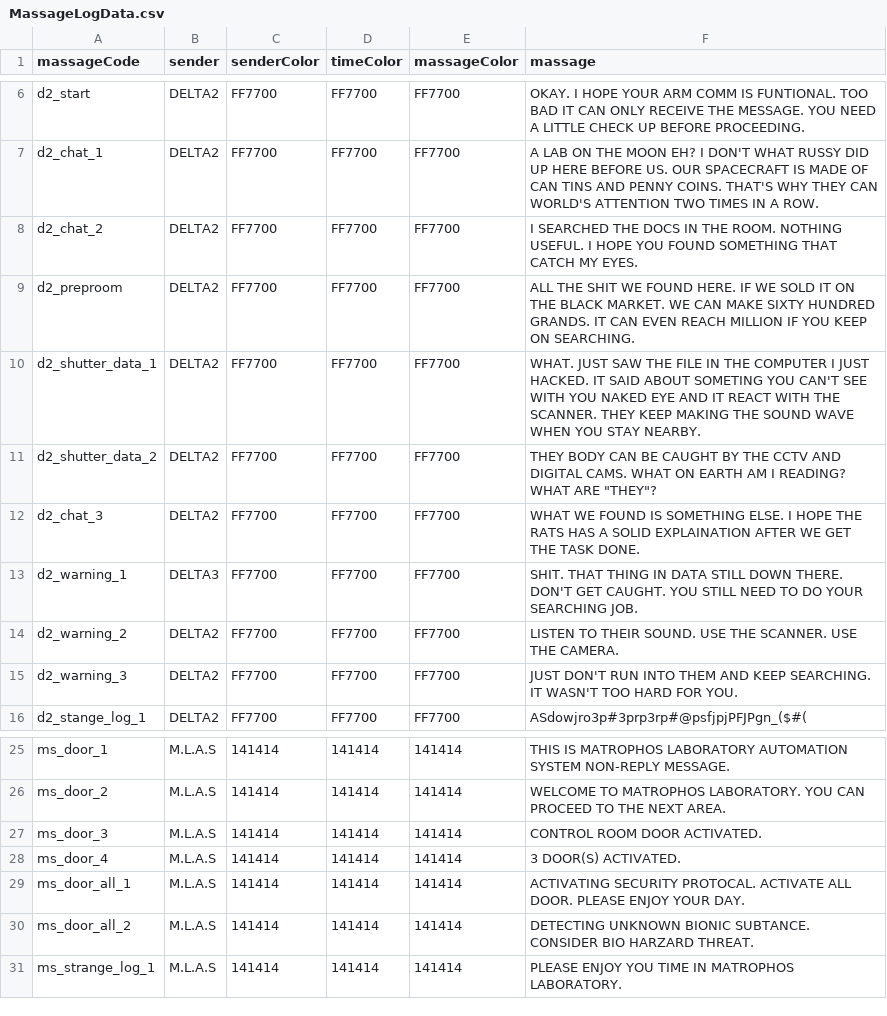
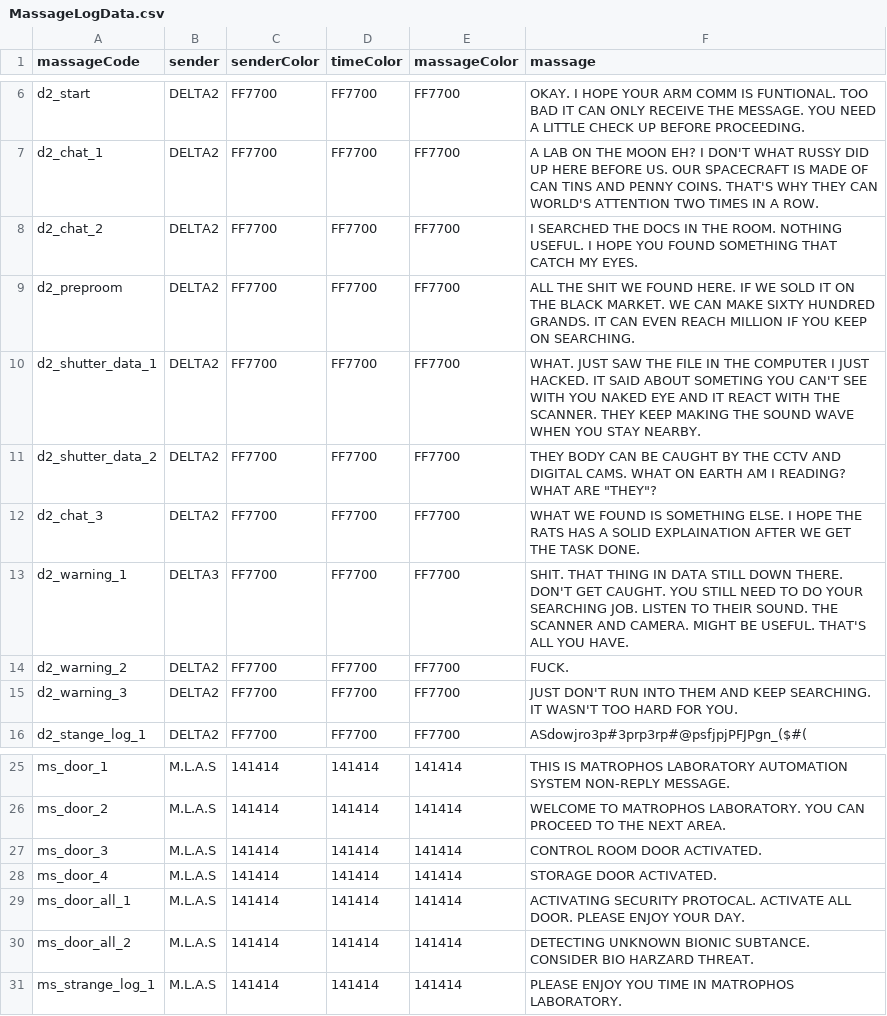
Before and after one commit to panit100/HorrorGameJam2023, a CSV file: Assets/StreamingAssets/Data/CSVData/MassageLogData.csv, drawn as a sheet; only a part is shown, gaps mark what is left out.

```diff
--- a/Assets/StreamingAssets/Data/CSVData/MassageLogData.csv
+++ b/Assets/StreamingAssets/Data/CSVData/MassageLogData.csv
@@ -12,4 +12,4 @@ d2_shutter_data_2,DELTA2,FF7700,FF7700,FF7700,"THEY BODY CAN BE CAUGHT BY THE CC
 d2_chat_3,DELTA2,FF7700,FF7700,FF7700,WHAT WE FOUND IS SOMETHING ELSE. I HOPE THE RATS HAS A SOLID EXPLAINATION AFTER WE GET THE TASK DONE.
-d2_warning_1,DELTA3,FF7700,FF7700,FF7700,SHIT. THAT THING IN DATA STILL DOWN THERE. DON'T GET CAUGHT. YOU STILL NEED TO DO YOUR SEARCHING JOB.
-d2_warning_2,DELTA2,FF7700,FF7700,FF7700,LISTEN TO THEIR SOUND. USE THE SCANNER. USE THE CAMERA.
+d2_warning_1,DELTA3,FF7700,FF7700,FF7700,SHIT. THAT THING IN DATA STILL DOWN THERE. DON'T GET CAUGHT. YOU STILL NEED TO DO YOUR SEARCHING JOB. LISTEN TO THEIR SOUND. THE SCANNER AND CAMERA. MIGHT BE USEFUL. THAT'S ALL YOU HAVE.
+d2_warning_2,DELTA2,FF7700,FF7700,FF7700,FUCK.
 d2_warning_3,DELTA2,FF7700,FF7700,FF7700,JUST DON'T RUN INTO THEM AND KEEP SEARCHING. IT WASN'T TOO HARD FOR YOU.
@@ -27,3 +27,3 @@ ms_door_2,M.L.A.S,141414,141414,141414,WELCOME TO MATROPHOS LABORATORY. YOU CAN
 ms_door_3,M.L.A.S,141414,141414,141414,CONTROL ROOM DOOR ACTIVATED.
-ms_door_4,M.L.A.S,141414,141414,141414,3 DOOR(S) ACTIVATED.
+ms_door_4,M.L.A.S,141414,141414,141414,STORAGE DOOR ACTIVATED.
 ms_door_all_1,M.L.A.S,141414,141414,141414,ACTIVATING SECURITY PROTOCAL. ACTIVATE ALL DOOR. PLEASE ENJOY YOUR DAY.
```
Also changed, not shown: Assets/StreamingAssets/Data/CSVData/ObjectiveData.csv, 19 other files.
